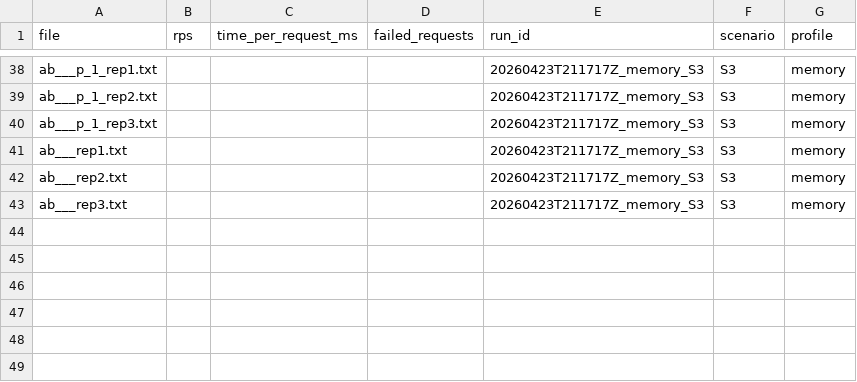
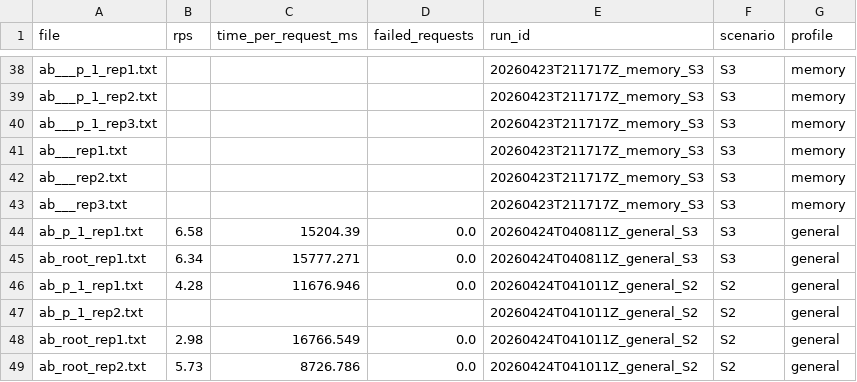
Before and after one commit to hansz109/cs4296-project-, a CSV file: experiments/summary/ab_parsed.csv, drawn as a sheet; only a part is shown, gaps mark what is left out; the diff names each change by its address in the sheet, - before the commit and + after, or states it on an @@ line.

```diff
--- a/experiments/summary/ab_parsed.csv
+++ b/experiments/summary/ab_parsed.csv
+row 44: ab_p_1_rep1.txt | 6.58 | 15204.39 | 0.0 | 20260424T040811Z_general_S3 | S3 | general
+row 45: ab_root_rep1.txt | 6.34 | 15777.271 | 0.0 | 20260424T040811Z_general_S3 | S3 | general
+row 46: ab_p_1_rep1.txt | 4.28 | 11676.946 | 0.0 | 20260424T041011Z_general_S2 | S2 | general
+row 47: ab_p_1_rep2.txt |  |  |  | 20260424T041011Z_general_S2 | S2 | general
+row 48: ab_root_rep1.txt | 2.98 | 16766.549 | 0.0 | 20260424T041011Z_general_S2 | S2 | general
+row 49: ab_root_rep2.txt | 5.73 | 8726.786 | 0.0 | 20260424T041011Z_general_S2 | S2 | general
```
Also changed, not shown: experiments/summary/ab_summary_by_profile_scenario.csv, 10 other files.
